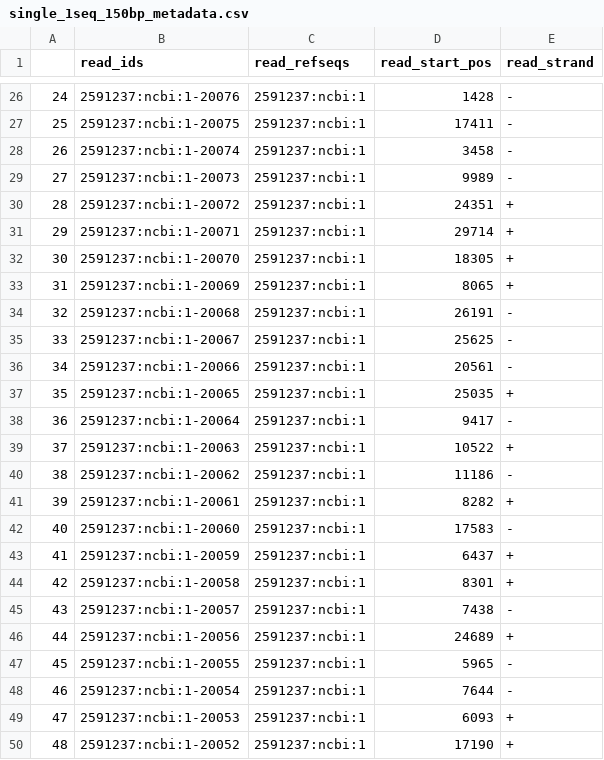
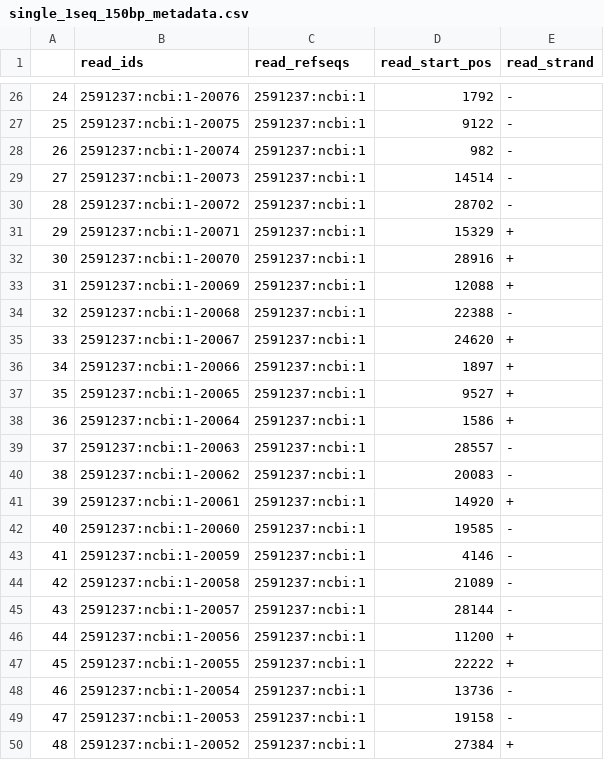
Before and after one commit to vtecftwy/metagentools, a CSV file: nbs-dev/data_dev/single_1seq_150bp_metadata.csv, drawn as a sheet; only a part is shown, gaps mark what is left out; the diff covers the shown part only.

```diff
--- a/nbs-dev/data_dev/single_1seq_150bp_metadata.csv
+++ b/nbs-dev/data_dev/single_1seq_150bp_metadata.csv
@@ -26,25 +26,25 @@
-24,2591237:ncbi:1-20076,2591237:ncbi:1,1428,-
-25,2591237:ncbi:1-20075,2591237:ncbi:1,17411,-
-26,2591237:ncbi:1-20074,2591237:ncbi:1,3458,-
-27,2591237:ncbi:1-20073,2591237:ncbi:1,9989,-
-28,2591237:ncbi:1-20072,2591237:ncbi:1,24351,+
-29,2591237:ncbi:1-20071,2591237:ncbi:1,29714,+
-30,2591237:ncbi:1-20070,2591237:ncbi:1,18305,+
-31,2591237:ncbi:1-20069,2591237:ncbi:1,8065,+
-32,2591237:ncbi:1-20068,2591237:ncbi:1,26191,-
-33,2591237:ncbi:1-20067,2591237:ncbi:1,25625,-
-34,2591237:ncbi:1-20066,2591237:ncbi:1,20561,-
-35,2591237:ncbi:1-20065,2591237:ncbi:1,25035,+
-36,2591237:ncbi:1-20064,2591237:ncbi:1,9417,-
-37,2591237:ncbi:1-20063,2591237:ncbi:1,10522,+
-38,2591237:ncbi:1-20062,2591237:ncbi:1,11186,-
-39,2591237:ncbi:1-20061,2591237:ncbi:1,8282,+
-40,2591237:ncbi:1-20060,2591237:ncbi:1,17583,-
-41,2591237:ncbi:1-20059,2591237:ncbi:1,6437,+
-42,2591237:ncbi:1-20058,2591237:ncbi:1,8301,+
-43,2591237:ncbi:1-20057,2591237:ncbi:1,7438,-
-44,2591237:ncbi:1-20056,2591237:ncbi:1,24689,+
-45,2591237:ncbi:1-20055,2591237:ncbi:1,5965,-
-46,2591237:ncbi:1-20054,2591237:ncbi:1,7644,-
-47,2591237:ncbi:1-20053,2591237:ncbi:1,6093,+
-48,2591237:ncbi:1-20052,2591237:ncbi:1,17190,+
+24,2591237:ncbi:1-20076,2591237:ncbi:1,1792,-
+25,2591237:ncbi:1-20075,2591237:ncbi:1,9122,-
+26,2591237:ncbi:1-20074,2591237:ncbi:1,982,-
+27,2591237:ncbi:1-20073,2591237:ncbi:1,14514,-
+28,2591237:ncbi:1-20072,2591237:ncbi:1,28702,-
+29,2591237:ncbi:1-20071,2591237:ncbi:1,15329,+
+30,2591237:ncbi:1-20070,2591237:ncbi:1,28916,+
+31,2591237:ncbi:1-20069,2591237:ncbi:1,12088,+
+32,2591237:ncbi:1-20068,2591237:ncbi:1,22388,-
+33,2591237:ncbi:1-20067,2591237:ncbi:1,24620,+
+34,2591237:ncbi:1-20066,2591237:ncbi:1,1897,+
+35,2591237:ncbi:1-20065,2591237:ncbi:1,9527,+
+36,2591237:ncbi:1-20064,2591237:ncbi:1,1586,+
+37,2591237:ncbi:1-20063,2591237:ncbi:1,28557,-
+38,2591237:ncbi:1-20062,2591237:ncbi:1,20083,-
+39,2591237:ncbi:1-20061,2591237:ncbi:1,14920,+
+40,2591237:ncbi:1-20060,2591237:ncbi:1,19585,-
+41,2591237:ncbi:1-20059,2591237:ncbi:1,4146,-
+42,2591237:ncbi:1-20058,2591237:ncbi:1,21089,-
+43,2591237:ncbi:1-20057,2591237:ncbi:1,28144,-
+44,2591237:ncbi:1-20056,2591237:ncbi:1,11200,+
+45,2591237:ncbi:1-20055,2591237:ncbi:1,22222,+
+46,2591237:ncbi:1-20054,2591237:ncbi:1,13736,-
+47,2591237:ncbi:1-20053,2591237:ncbi:1,19158,-
+48,2591237:ncbi:1-20052,2591237:ncbi:1,27384,+
```
Also changed, not shown: 109 edited cells elsewhere in this file, 27 other files.
